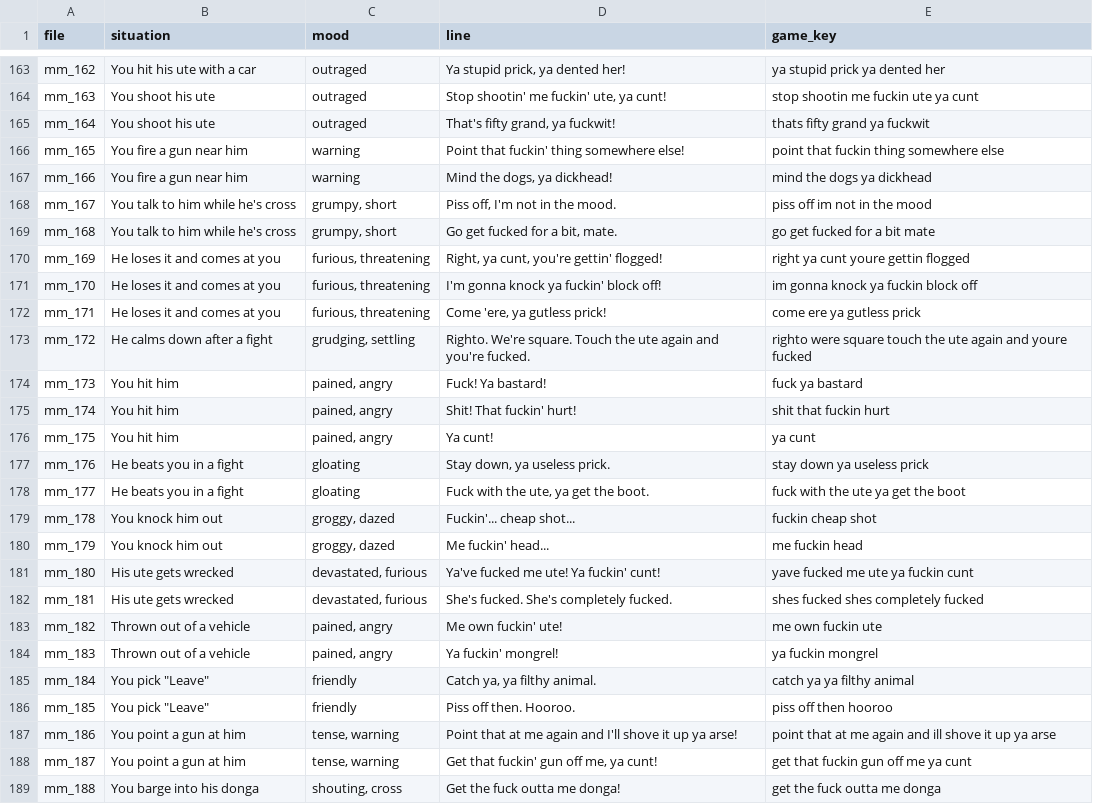
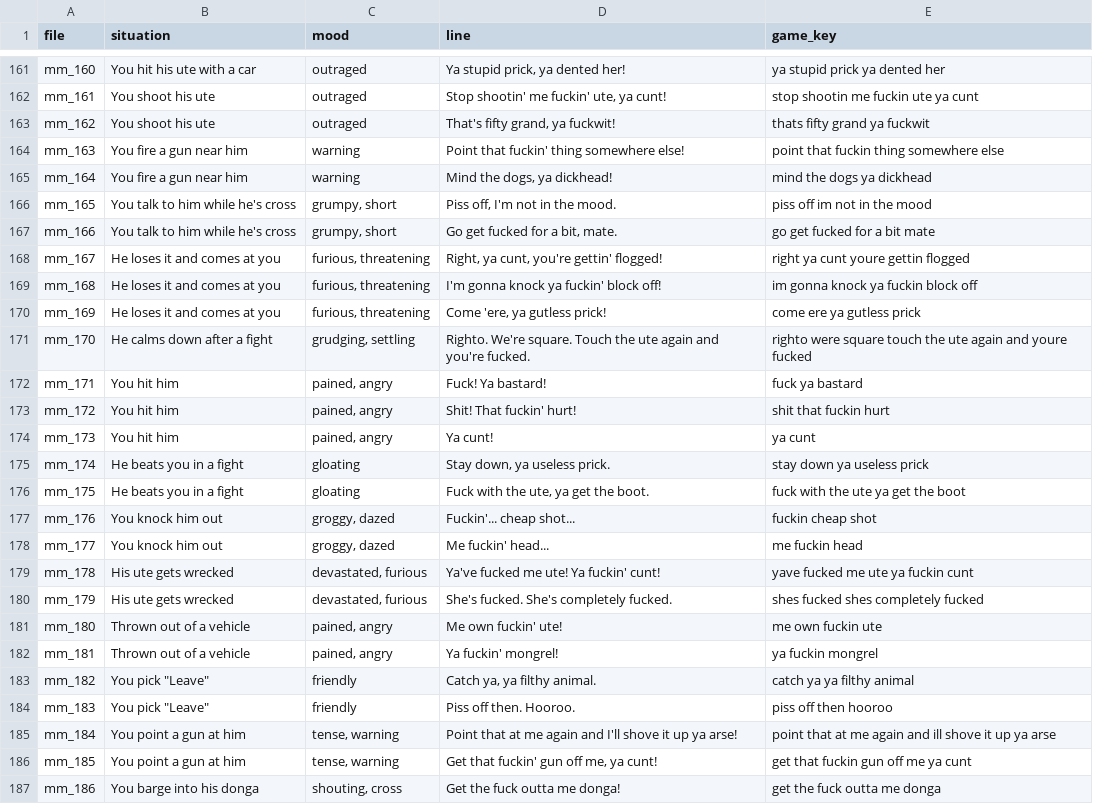
Before and after one commit to anguswhittaker2277-tech/dongadrifta, a CSV file: tools/voices/madman-lines.csv, drawn as a sheet; only a part is shown, gaps mark what is left out; addresses are those after the commit; the diff covers the shown part only; the diff names each change by its address in the sheet, - before the commit and + after, or states it on an @@ line.

```diff
--- a/tools/voices/madman-lines.csv
+++ b/tools/voices/madman-lines.csv
-A161 (file): mm_162
+A161 (file): mm_160
-A162 (file): mm_163
+A162 (file): mm_161
-A163 (file): mm_164
+A163 (file): mm_162
-A164 (file): mm_165
+A164 (file): mm_163
-A165 (file): mm_166
+A165 (file): mm_164
-A166 (file): mm_167
+A166 (file): mm_165
-A167 (file): mm_168
+A167 (file): mm_166
-A168 (file): mm_169
+A168 (file): mm_167
-A169 (file): mm_170
+A169 (file): mm_168
-A170 (file): mm_171
+A170 (file): mm_169
-A171 (file): mm_172
+A171 (file): mm_170
-A172 (file): mm_173
+A172 (file): mm_171
-A173 (file): mm_174
+A173 (file): mm_172
-A174 (file): mm_175
+A174 (file): mm_173
-A175 (file): mm_176
+A175 (file): mm_174
-A176 (file): mm_177
+A176 (file): mm_175
-A177 (file): mm_178
+A177 (file): mm_176
-A178 (file): mm_179
+A178 (file): mm_177
-A179 (file): mm_180
+A179 (file): mm_178
-A180 (file): mm_181
+A180 (file): mm_179
-A181 (file): mm_182
+A181 (file): mm_180
-A182 (file): mm_183
+A182 (file): mm_181
-A183 (file): mm_184
+A183 (file): mm_182
-A184 (file): mm_185
+A184 (file): mm_183
-A185 (file): mm_186
+A185 (file): mm_184
-A186 (file): mm_187
+A186 (file): mm_185
-A187 (file): mm_188
+A187 (file): mm_186
```
Also changed, not shown: 2 removed rows and 79 edited cells elsewhere in this file, 4 other files.
